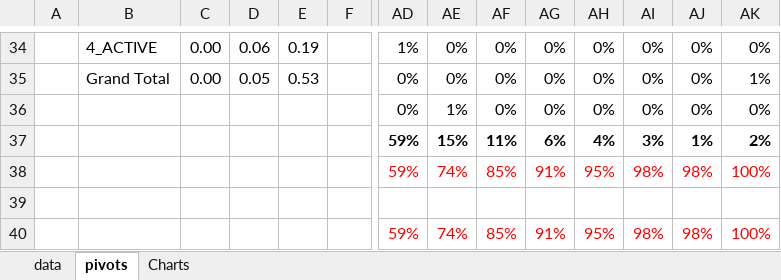
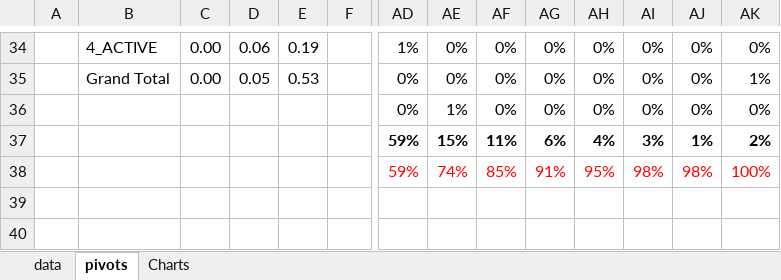
Before and after one commit to DAINTINESS-Group/SchemaEvolutionDatasets2017, an Excel workbook: SchemaEvolutionDatasets2020/experimentalMethod/DatasetValidity.xlsx, sheet pivots, drawn as a sheet; only a part is shown, gaps mark what is left out; values as stored, in another font and other column widths than the file's, no borders; charts and pictures and conditional formats not drawn; rows hold the shown columns only; the diff names each change by its address in the sheet, - before the commit and + after, or states it on an @@ line.

Commit message:
updated _README in xls + dataset validity

```diff
--- a/SchemaEvolutionDatasets2020/experimentalMethod/DatasetValidity.xlsx (sheet pivots)
+++ b/SchemaEvolutionDatasets2020/experimentalMethod/DatasetValidity.xlsx (sheet pivots)
-row 40:  |  |  |  |  |  | 59% | 74% | 85% | 91% | 95% | 98% | 98% | 100%
```
Also changed, not shown: charts or pictures, 4 other files.
